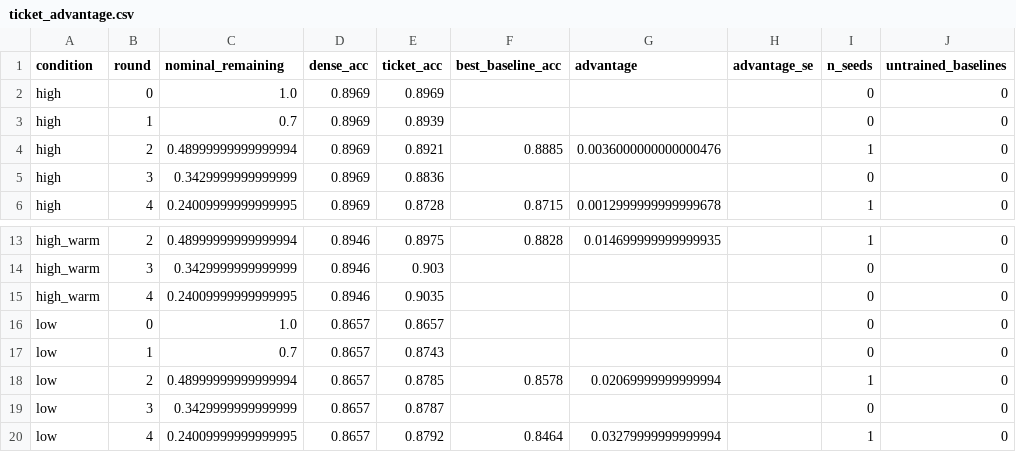
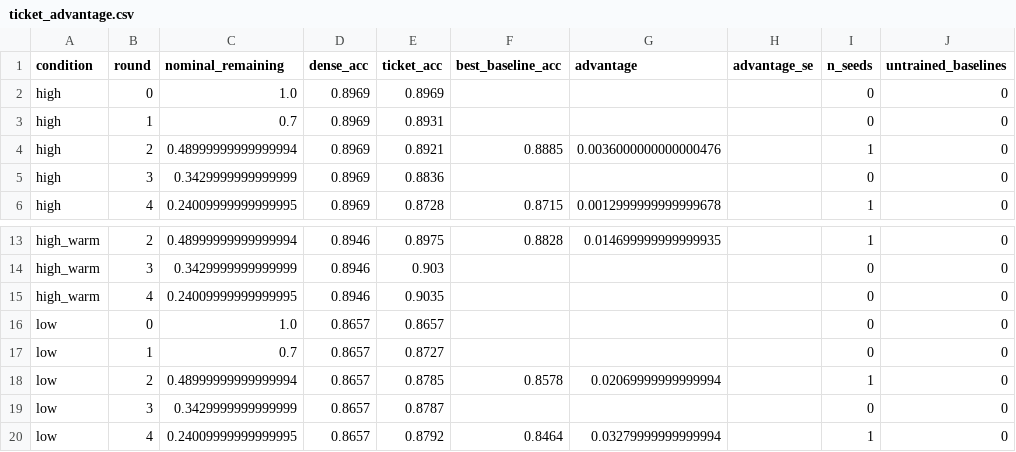
Before and after one commit to kneat2448/LTH-ML-final, a CSV file: results/ticket_advantage.csv, drawn as a sheet; only a part is shown, gaps mark what is left out; the diff names each change by its address in the sheet, - before the commit and + after, or states it on an @@ line.

```diff
--- a/results/ticket_advantage.csv
+++ b/results/ticket_advantage.csv
-E3 (ticket_acc): 0.8939
+E3 (ticket_acc): 0.8931
-E17 (ticket_acc): 0.8743
+E17 (ticket_acc): 0.8727
```
Also changed, not shown: results/summary.csv, 3 other files.
